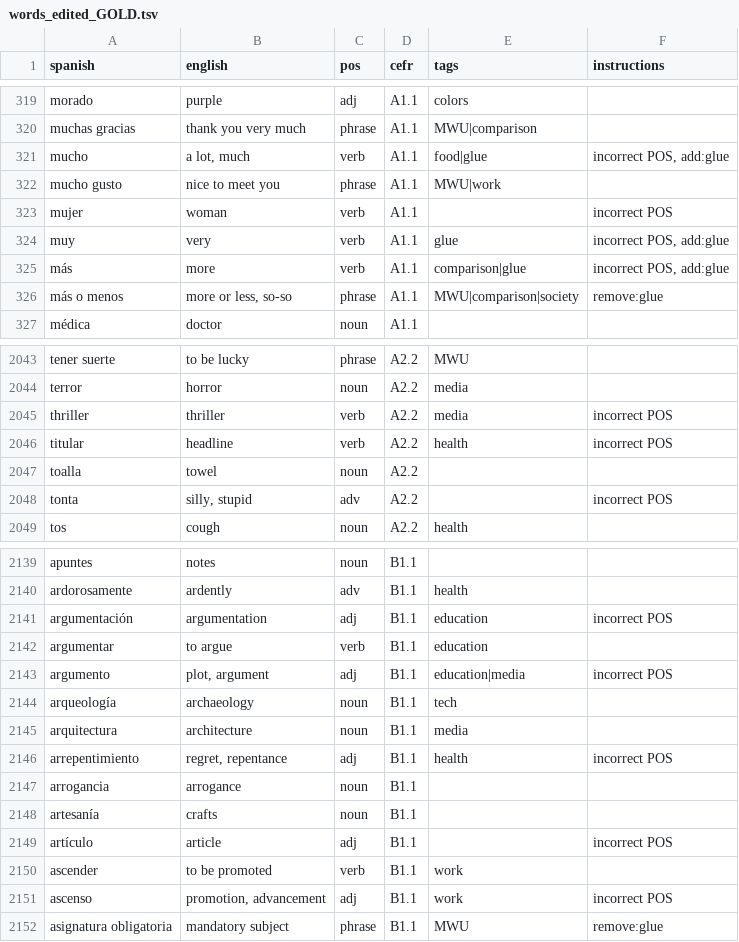
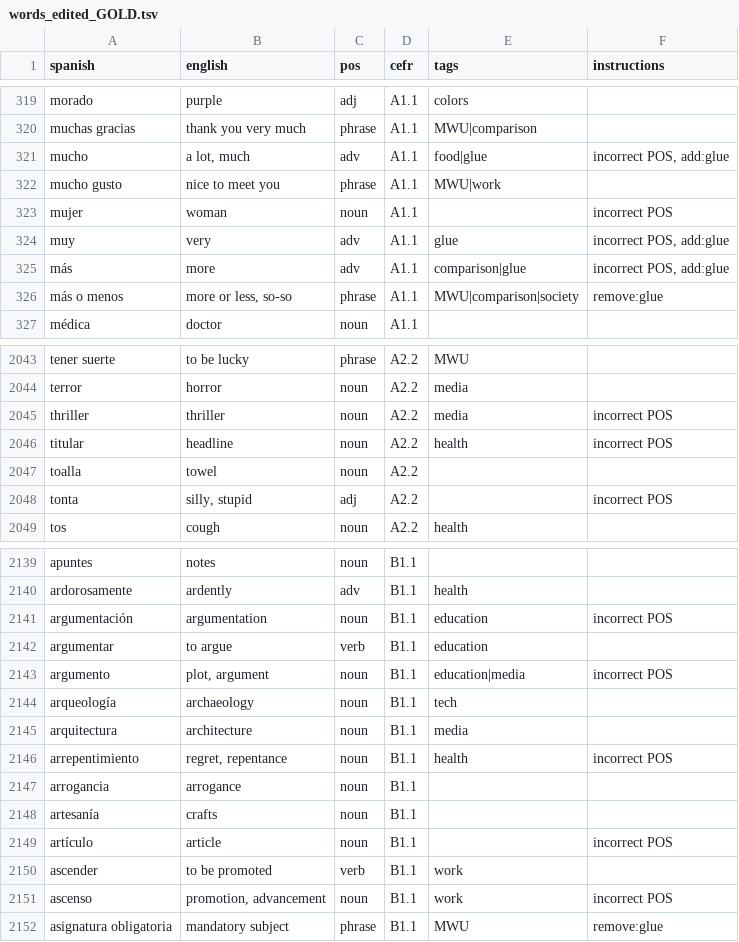
Before and after one commit to jtpolizzi/mini-apps, a TSV file: language-vocab/data/words_edited_GOLD.tsv, drawn as a sheet; only a part is shown, gaps mark what is left out; the diff covers the shown part only.

Commit message:
words - corrected POS

```diff
--- a/language-vocab/data/words_edited_GOLD.tsv
+++ b/language-vocab/data/words_edited_GOLD.tsv
@@ -320,7 +320,7 @@ morado	purple	adj	A1.1	colors
 muchas gracias	thank you very much	phrase	A1.1	MWU|comparison	
-mucho	a lot, much	verb	A1.1	food|glue	incorrect POS, add:glue
+mucho	a lot, much	adv	A1.1	food|glue	incorrect POS, add:glue
 mucho gusto	nice to meet you	phrase	A1.1	MWU|work	
-mujer	woman	verb	A1.1		incorrect POS
-muy	very	verb	A1.1	glue	incorrect POS, add:glue
-más	more	verb	A1.1	comparison|glue	incorrect POS, add:glue
+mujer	woman	noun	A1.1		incorrect POS
+muy	very	adv	A1.1	glue	incorrect POS, add:glue
+más	more	adv	A1.1	comparison|glue	incorrect POS, add:glue
 más o menos	more or less, so-so	phrase	A1.1	MWU|comparison|society	remove:glue
@@ -2044,6 +2044,6 @@ tener suerte	to be lucky	phrase	A2.2	MWU
 terror	horror	noun	A2.2	media	
-thriller	thriller	verb	A2.2	media	incorrect POS
-titular	headline	verb	A2.2	health	incorrect POS
+thriller	thriller	noun	A2.2	media	incorrect POS
+titular	headline	noun	A2.2	health	incorrect POS
 toalla	towel	noun	A2.2		
-tonta	silly, stupid	adv	A2.2		incorrect POS
+tonta	silly, stupid	adj	A2.2		incorrect POS
 tos	cough	noun	A2.2	health	
@@ -2140,13 +2140,13 @@ apuntes	notes	noun	B1.1
 ardorosamente	ardently	adv	B1.1	health	
-argumentación	argumentation	adj	B1.1	education	incorrect POS
+argumentación	argumentation	noun	B1.1	education	incorrect POS
 argumentar	to argue	verb	B1.1	education	
-argumento	plot, argument	adj	B1.1	education|media	incorrect POS
+argumento	plot, argument	noun	B1.1	education|media	incorrect POS
 arqueología	archaeology	noun	B1.1	tech	
 arquitectura	architecture	noun	B1.1	media	
-arrepentimiento	regret, repentance	adj	B1.1	health	incorrect POS
+arrepentimiento	regret, repentance	noun	B1.1	health	incorrect POS
 arrogancia	arrogance	noun	B1.1		
 artesanía	crafts	noun	B1.1		
-artículo	article	adj	B1.1		incorrect POS
+artículo	article	noun	B1.1		incorrect POS
 ascender	to be promoted	verb	B1.1	work	
-ascenso	promotion, advancement	adj	B1.1	work	incorrect POS
+ascenso	promotion, advancement	noun	B1.1	work	incorrect POS
 asignatura obligatoria	mandatory subject	phrase	B1.1	MWU	remove:glue
```
Also changed, not shown: 97 edited cells elsewhere in this file.
